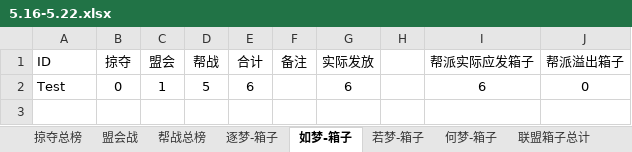
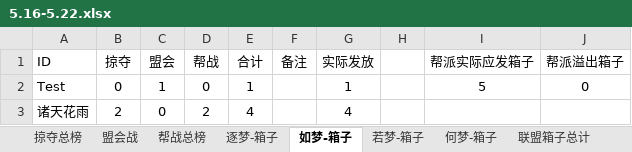
Before and after one commit to cansnow123/wuxia-union, an Excel workbook: 5.16-5.22.xlsx, sheet 如梦-箱子, drawn as a sheet; values as stored, in another font and other column widths than the file's, no borders; the diff names each change by its address in the sheet, - before the commit and + after, or states it on an @@ line.

```diff
--- a/5.16-5.22.xlsx (sheet 如梦-箱子)
+++ b/5.16-5.22.xlsx (sheet 如梦-箱子)
-D2 (帮战): 5
+D2 (帮战): 0
-E2 (合计): 6
+E2 (合计): 1
-G2 (实际发放): 6
+G2 (实际发放): 1
-I2 (帮派实际应发箱子): 6
+I2 (帮派实际应发箱子): 5
+row 3: 诸天花雨 | 2 | 0 | 2 | 4 |  | 4
```
Also changed, not shown: sheet 帮战总榜, sheet 掠夺总榜, sheet 联盟箱子总计, sheet 逐梦-箱子, sheet 何梦-箱子, sheet 若梦-箱子, 帮战标准表格.xlsx, 9 other files.
